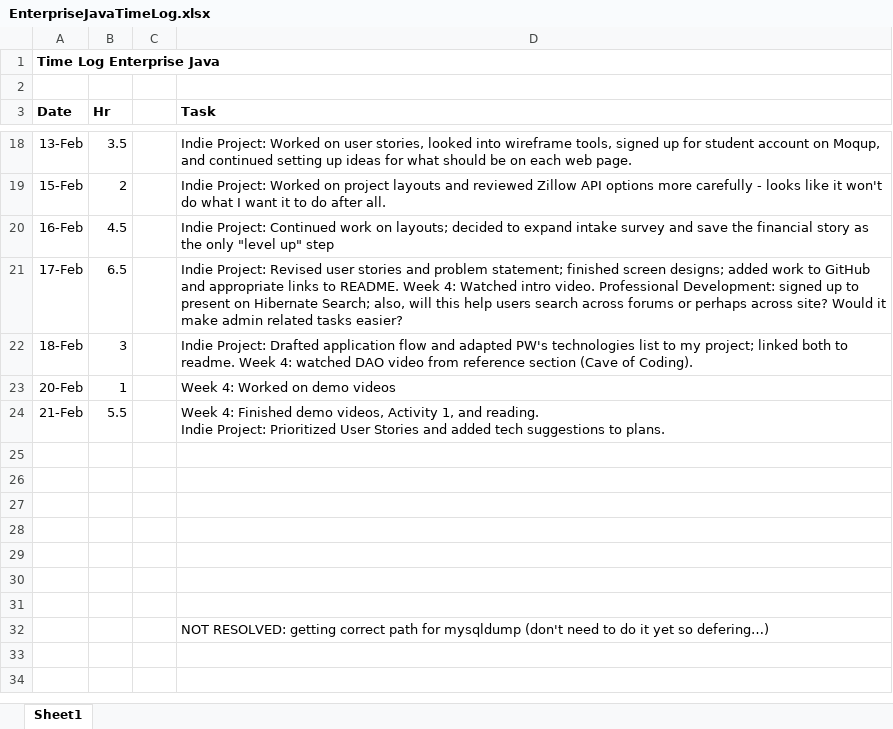
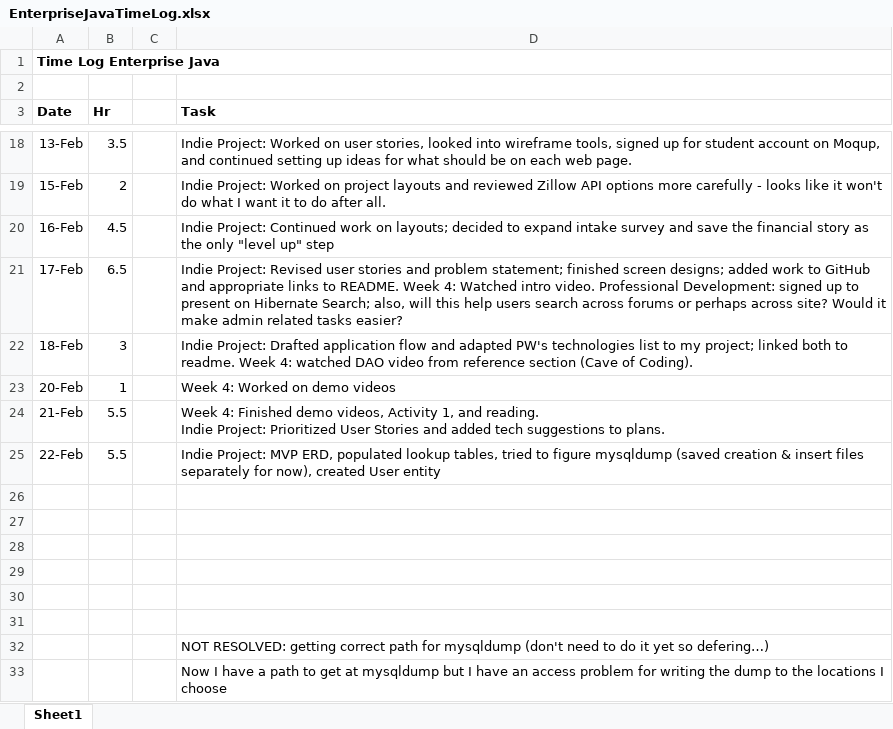
Before and after one commit to haandahl/income-experiences, an Excel workbook: EnterpriseJavaTimeLog.xlsx, sheet Sheet1, drawn as a sheet; only a part is shown, gaps mark what is left out; values as stored, in another font and other column widths than the file's, no borders; the diff names each change by its address in the sheet, - before the commit and + after, or states it on an @@ line.

```diff
--- a/EnterpriseJavaTimeLog.xlsx (sheet Sheet1)
+++ b/EnterpriseJavaTimeLog.xlsx (sheet Sheet1)
-row 25: (empty)
+row 25: 22-Feb | 5.5 |  | Indie Project: MVP ERD, populated lookup tables, tried to figure mysqldump (saved creation & insert files separately for now), created User entity
+row 33:  |  |  | Now I have a path to get at mysqldump but I have an access problem for writing the dump to the locations I choose
```
Also changed, not shown: 6 other files.
